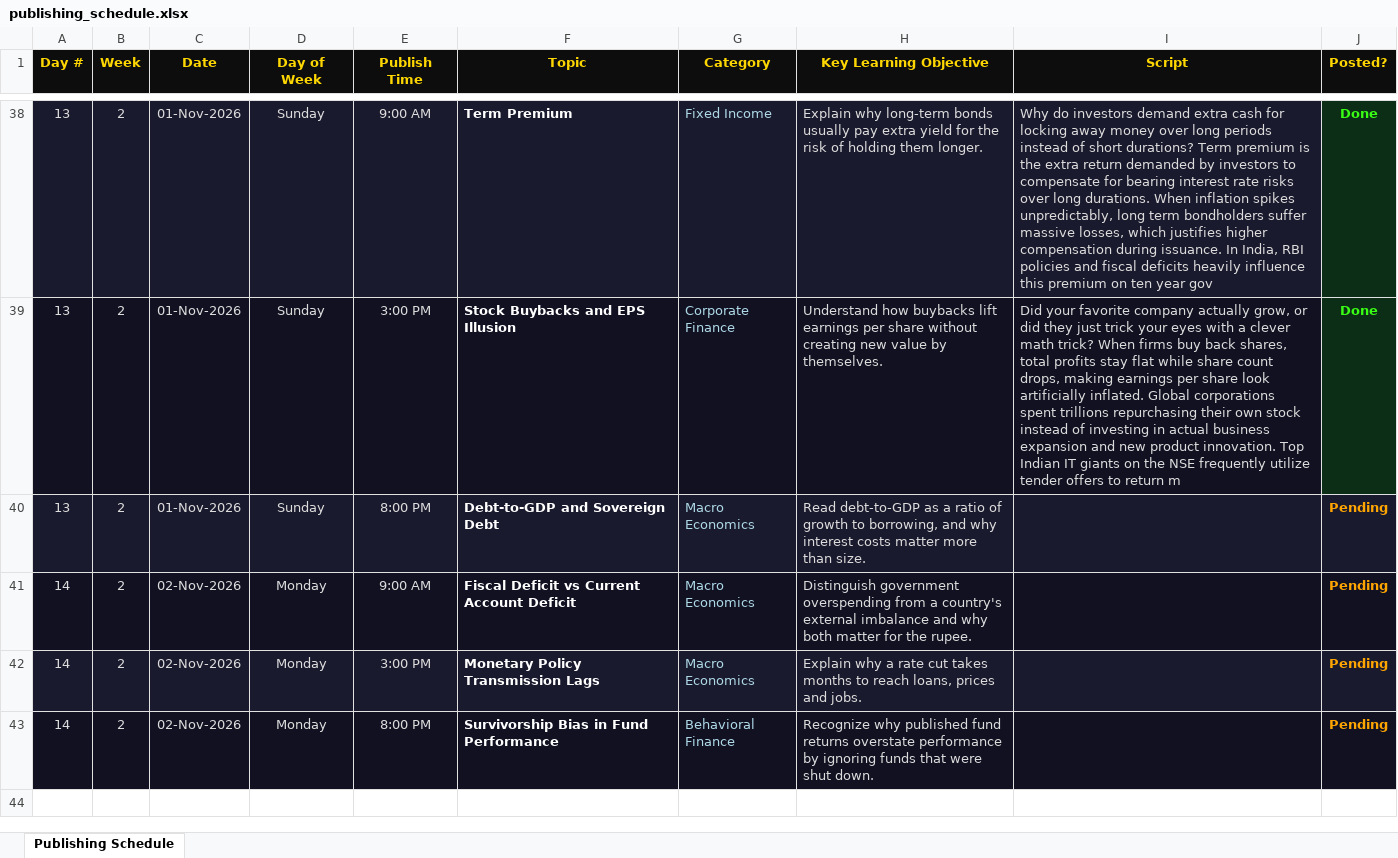
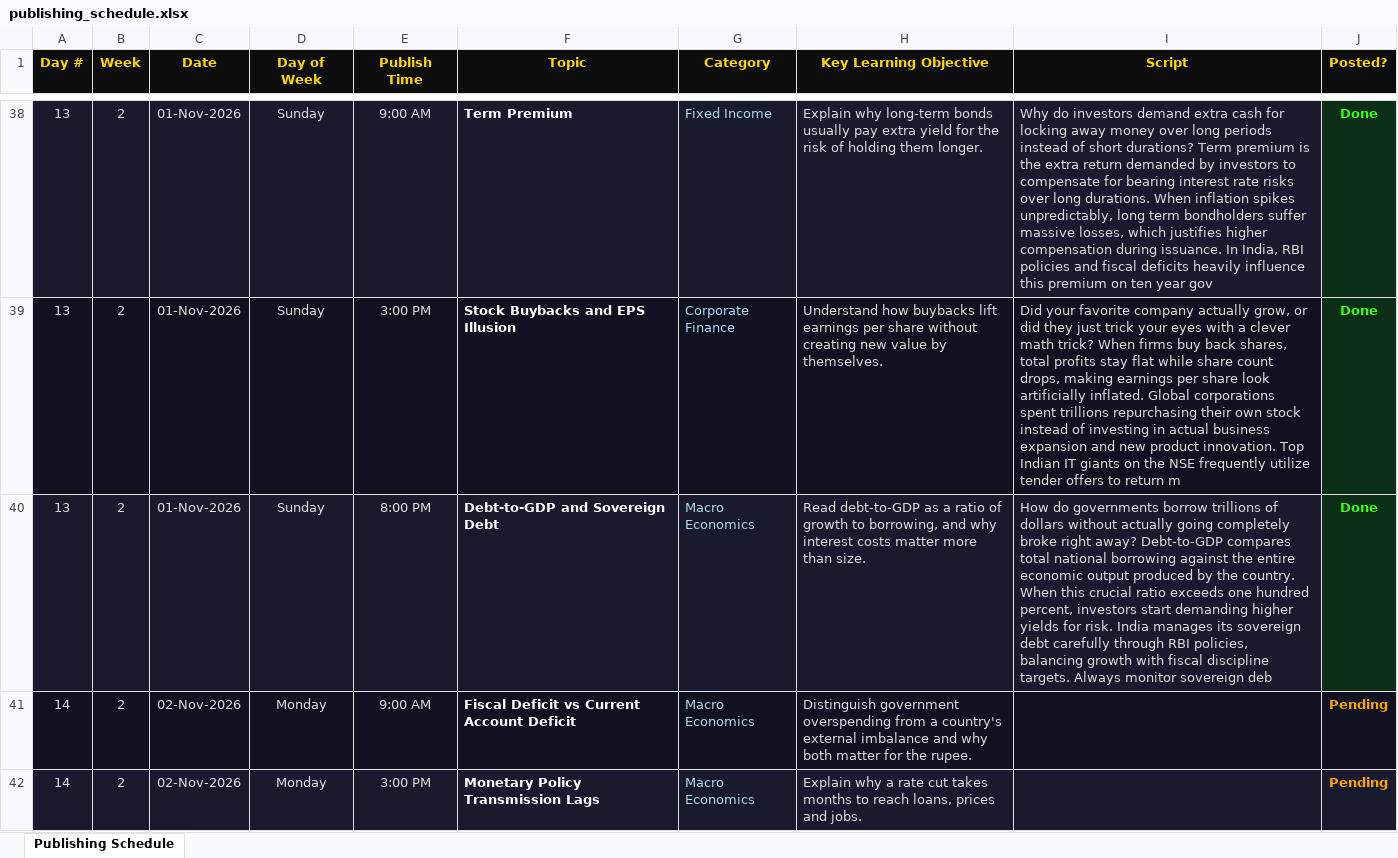
Before and after one commit to Abhishek-Aryan/Finance-shorts, an Excel workbook: data/publishing_schedule.xlsx, sheet Publishing Schedule, drawn as a sheet; only a part is shown, gaps mark what is left out; the shorter side is filled out with more unchanged rows; values as stored, in another font and other column widths than the file's, no borders; the diff names each change by its address in the sheet, - before the commit and + after, or states it on an @@ line.

```diff
--- a/data/publishing_schedule.xlsx (sheet Publishing Schedule)
+++ b/data/publishing_schedule.xlsx (sheet Publishing Schedule)
-I40 (Script): (empty)
+I40 (Script): How do governments borrow trillions of dollars without actually going completely broke right away? Debt-to-GDP compares total national borrowing against the entire economic output produced by the country. When this crucial ratio exceeds one hundred percent, investors start demanding higher yields for risk. India manages its sovereign debt carefully through RBI policies, balancing growth with fiscal discipline targets. Always monitor sovereign deb
-J40 (Posted?): Pending
+J40 (Posted?): Done
-J40 text colour: #FFA500
+J40 text colour: #39FF14
```
Also changed, not shown: 1 other file.
